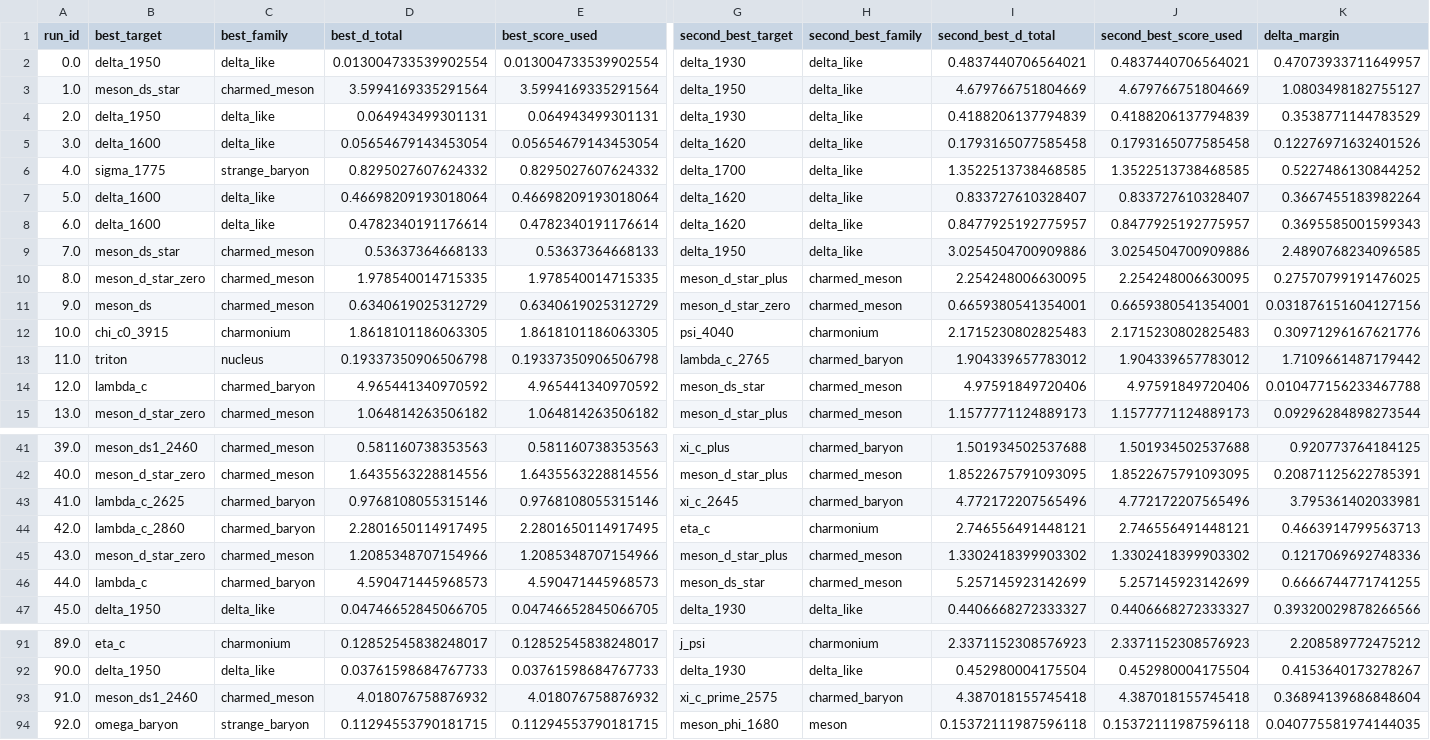
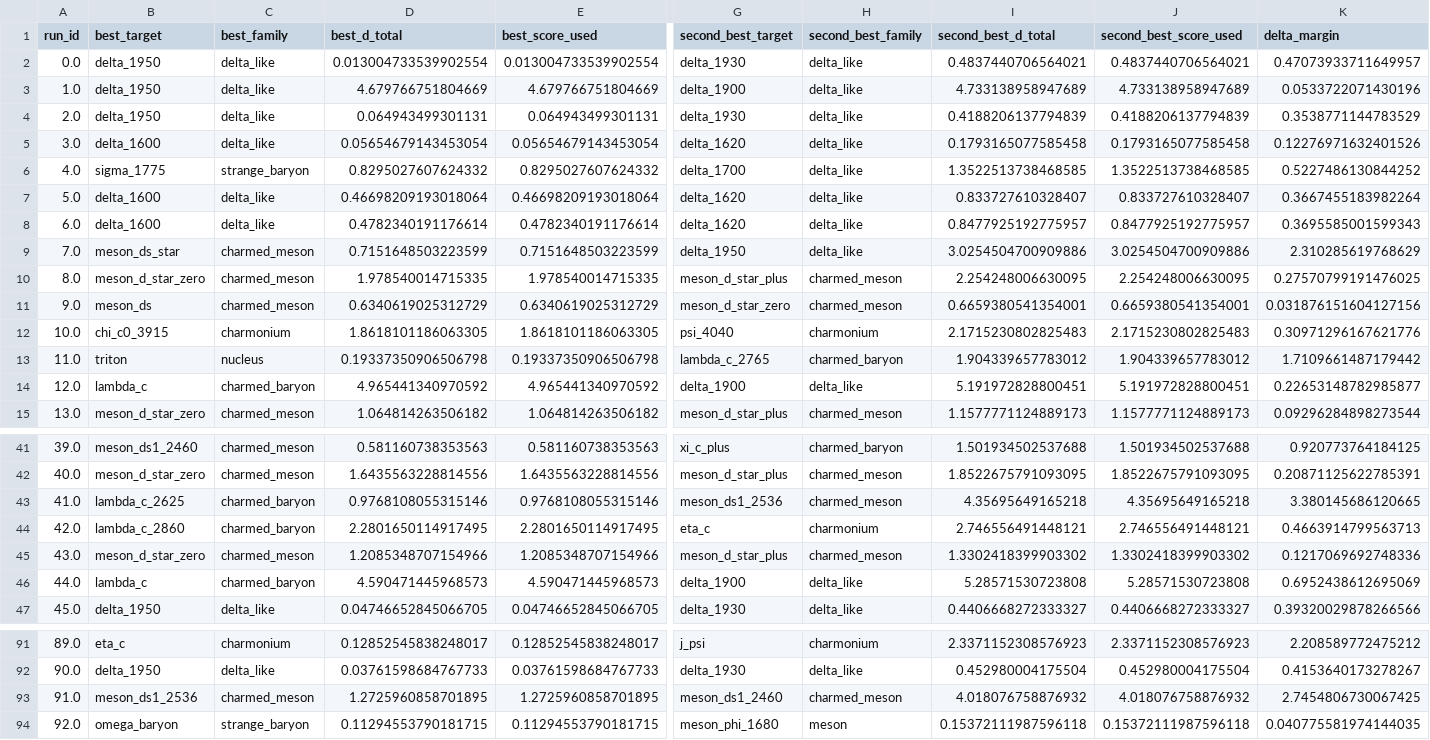
Before and after one commit to cesaragostino/doft-study05-internal-string-layers-below-quark, a CSV file: data/processed/digest/ola1/best_match_per_run.csv, drawn as a sheet; only a part is shown, gaps mark what is left out; the diff covers the shown part only; the diff names each change by its address in the sheet, - before the commit and + after, or states it on an @@ line.

```diff
--- a/data/processed/digest/ola1/best_match_per_run.csv
+++ b/data/processed/digest/ola1/best_match_per_run.csv
-B3 (best_target): meson_ds_star
+B3 (best_target): delta_1950
-C3 (best_family): charmed_meson
+C3 (best_family): delta_like
-D3 (best_d_total): 3.5994169335291564
+D3 (best_d_total): 4.679766751804669
-E3 (best_score_used): 3.5994169335291564
+E3 (best_score_used): 4.679766751804669
-G3 (second_best_target): delta_1950
+G3 (second_best_target): delta_1900
-I3 (second_best_d_total): 4.679766751804669
+I3 (second_best_d_total): 4.733138958947689
-J3 (second_best_score_used): 4.679766751804669
+J3 (second_best_score_used): 4.733138958947689
-K3 (delta_margin): 1.0803498182755127
+K3 (delta_margin): 0.0533722071430196
-D9 (best_d_total): 0.53637364668133
+D9 (best_d_total): 0.7151648503223599
-E9 (best_score_used): 0.53637364668133
+E9 (best_score_used): 0.7151648503223599
-K9 (delta_margin): 2.4890768234096585
+K9 (delta_margin): 2.310285619768629
-G14 (second_best_target): meson_ds_star
+G14 (second_best_target): delta_1900
-H14 (second_best_family): charmed_meson
+H14 (second_best_family): delta_like
-I14 (second_best_d_total): 4.97591849720406
+I14 (second_best_d_total): 5.191972828800451
-J14 (second_best_score_used): 4.97591849720406
+J14 (second_best_score_used): 5.191972828800451
-K14 (delta_margin): 0.010477156233467788
+K14 (delta_margin): 0.22653148782985877
-G43 (second_best_target): xi_c_2645
+G43 (second_best_target): meson_ds1_2536
-H43 (second_best_family): charmed_baryon
+H43 (second_best_family): charmed_meson
-I43 (second_best_d_total): 4.772172207565496
+I43 (second_best_d_total): 4.35695649165218
-J43 (second_best_score_used): 4.772172207565496
+J43 (second_best_score_used): 4.35695649165218
-K43 (delta_margin): 3.795361402033981
+K43 (delta_margin): 3.380145686120665
-G46 (second_best_target): meson_ds_star
+G46 (second_best_target): delta_1900
-H46 (second_best_family): charmed_meson
+H46 (second_best_family): delta_like
-I46 (second_best_d_total): 5.257145923142699
+I46 (second_best_d_total): 5.28571530723808
-J46 (second_best_score_used): 5.257145923142699
+J46 (second_best_score_used): 5.28571530723808
-K46 (delta_margin): 0.6666744771741255
+K46 (delta_margin): 0.6952438612695069
-B93 (best_target): meson_ds1_2460
+B93 (best_target): meson_ds1_2536
-D93 (best_d_total): 4.018076758876932
+D93 (best_d_total): 1.2725960858701895
-E93 (best_score_used): 4.018076758876932
+E93 (best_score_used): 1.2725960858701895
-G93 (second_best_target): xi_c_prime_2575
+G93 (second_best_target): meson_ds1_2460
-H93 (second_best_family): charmed_baryon
+H93 (second_best_family): charmed_meson
-I93 (second_best_d_total): 4.387018155745418
+I93 (second_best_d_total): 4.018076758876932
-J93 (second_best_score_used): 4.387018155745418
+J93 (second_best_score_used): 4.018076758876932
-K93 (delta_margin): 0.36894139686848604
+K93 (delta_margin): 2.7454806730067425
```
Also changed, not shown: 20 edited cells elsewhere in this file, data/processed/ola1/best_match_per_run.csv, data/processed/ola1/blocks/baryon_candidates.csv, 7 other files.
